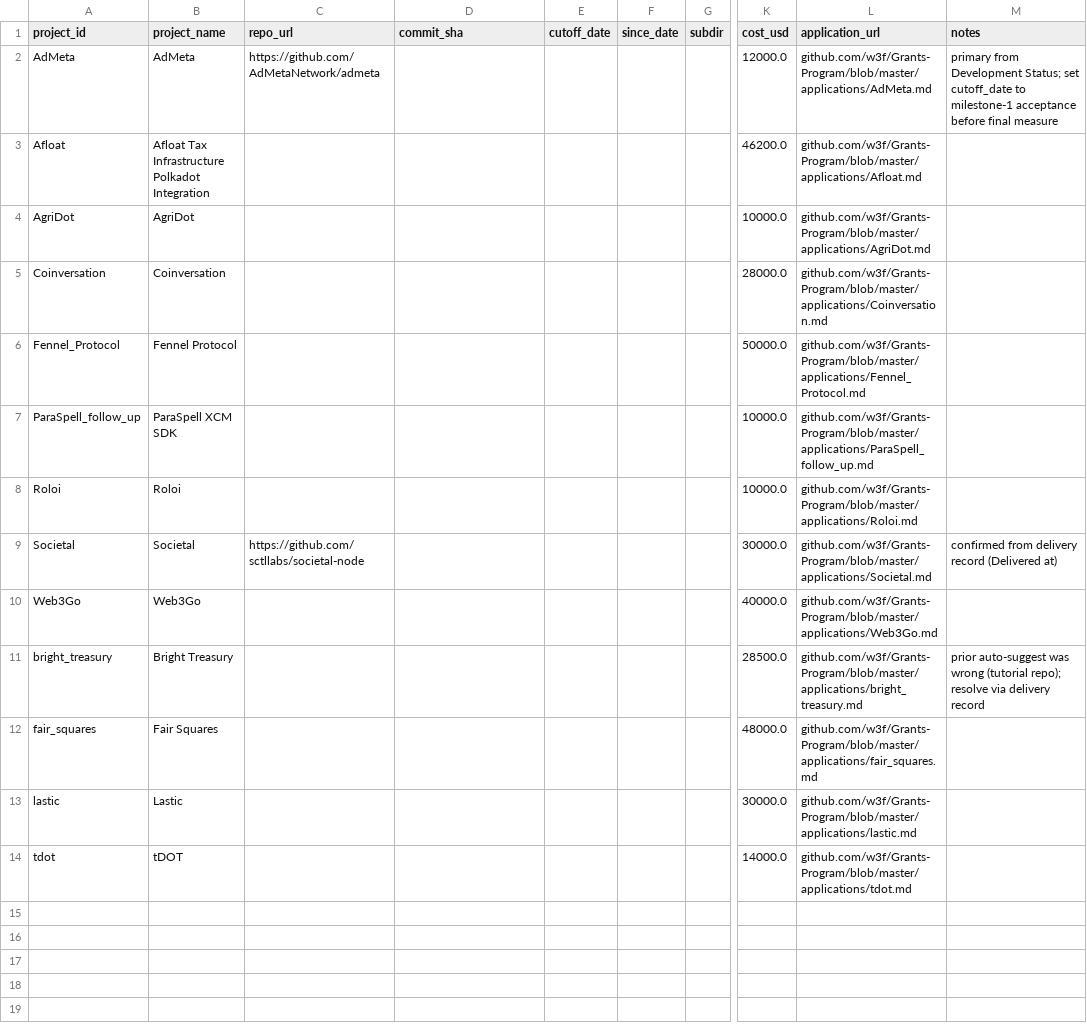
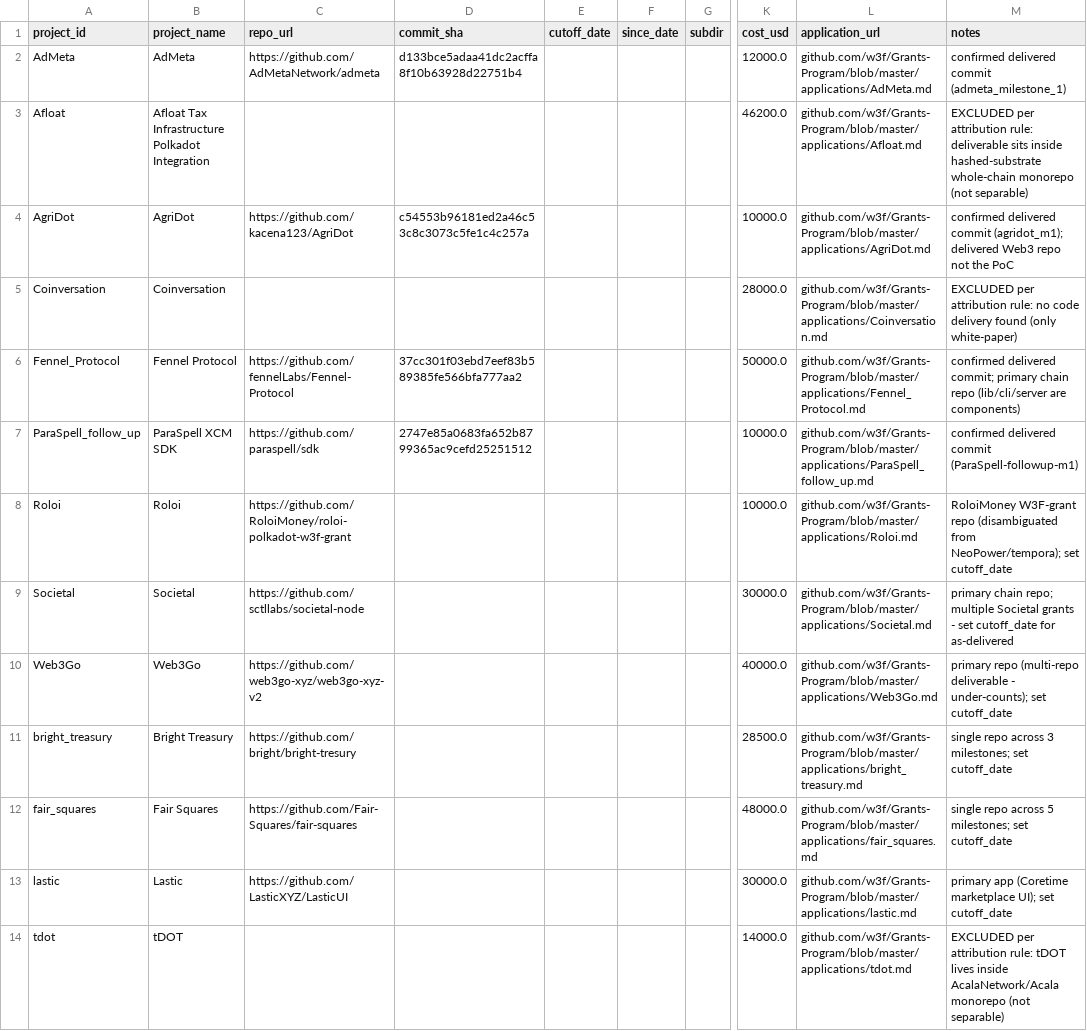
Before and after one commit to Dr-CS9846/blockchain-effort-benchmark, a CSV file: data/calibration/projects_manifest.csv, drawn as a sheet; only a part is shown, gaps mark what is left out; the diff names each change by its address in the sheet, - before the commit and + after, or states it on an @@ line.

Commit message:
measure the 10

```diff
--- a/data/calibration/projects_manifest.csv
+++ b/data/calibration/projects_manifest.csv
-D2 (commit_sha): (empty)
+D2 (commit_sha): d133bce5adaa41dc2acffa8f10b63928d22751b4
-M2 (notes): primary from Development Status; set cutoff_date to milestone-1 acceptance before final measure
+M2 (notes): confirmed delivered commit (admeta_milestone_1)
-M3 (notes): (empty)
+M3 (notes): EXCLUDED per attribution rule: deliverable sits inside hashed-substrate whole-chain monorepo (not separable)
-C4 (repo_url): (empty)
+C4 (repo_url): https://github.com/kacena123/AgriDot
-D4 (commit_sha): (empty)
+D4 (commit_sha): c54553b96181ed2a46c53c8c3073c5fe1c4c257a
-M4 (notes): (empty)
+M4 (notes): confirmed delivered commit (agridot_m1); delivered Web3 repo not the PoC
-M5 (notes): (empty)
+M5 (notes): EXCLUDED per attribution rule: no code delivery found (only white-paper)
-C6 (repo_url): (empty)
+C6 (repo_url): https://github.com/fennelLabs/Fennel-Protocol
-D6 (commit_sha): (empty)
+D6 (commit_sha): 37cc301f03ebd7eef83b589385fe566bfa777aa2
-M6 (notes): (empty)
+M6 (notes): confirmed delivered commit; primary chain repo (lib/cli/server are components)
-C7 (repo_url): (empty)
+C7 (repo_url): https://github.com/paraspell/sdk
-D7 (commit_sha): (empty)
+D7 (commit_sha): 2747e85a0683fa652b8799365ac9cefd25251512
-M7 (notes): (empty)
+M7 (notes): confirmed delivered commit (ParaSpell-followup-m1)
-C8 (repo_url): (empty)
+C8 (repo_url): https://github.com/RoloiMoney/roloi-polkadot-w3f-grant
-M8 (notes): (empty)
+M8 (notes): RoloiMoney W3F-grant repo (disambiguated from NeoPower/tempora); set cutoff_date
-M9 (notes): confirmed from delivery record (Delivered at)
+M9 (notes): primary chain repo; multiple Societal grants - set cutoff_date for as-delivered
-C10 (repo_url): (empty)
+C10 (repo_url): https://github.com/web3go-xyz/web3go-xyz-v2
-M10 (notes): (empty)
+M10 (notes): primary repo (multi-repo deliverable - under-counts); set cutoff_date
-C11 (repo_url): (empty)
+C11 (repo_url): https://github.com/bright/bright-tresury
-M11 (notes): prior auto-suggest was wrong (tutorial repo); resolve via delivery record
+M11 (notes): single repo across 3 milestones; set cutoff_date
-C12 (repo_url): (empty)
+C12 (repo_url): https://github.com/Fair-Squares/fair-squares
-M12 (notes): (empty)
+M12 (notes): single repo across 5 milestones; set cutoff_date
-C13 (repo_url): (empty)
+C13 (repo_url): https://github.com/LasticXYZ/LasticUI
-M13 (notes): (empty)
+M13 (notes): primary app (Coretime marketplace UI); set cutoff_date
-M14 (notes): (empty)
+M14 (notes): EXCLUDED per attribution rule: tDOT lives inside AcalaNetwork/Acala monorepo (not separable)
```
Also changed, not shown: 3 other files.
